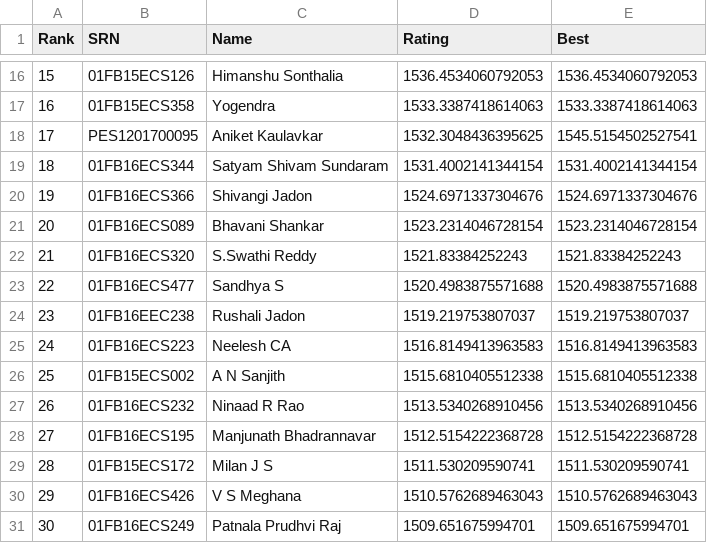
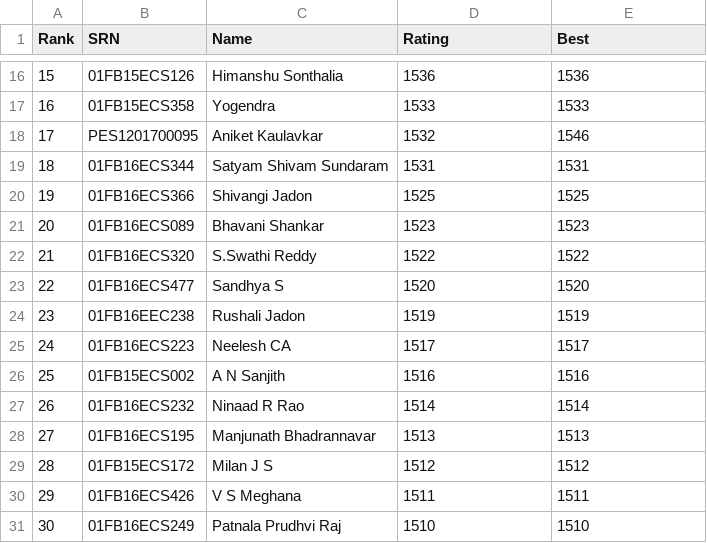
Before and after one commit to pes-alcoding-club/student-ratings, a CSV file: output.csv, drawn as a sheet; only a part is shown, gaps mark what is left out; the diff covers the shown part only.

Commit message:
Integer ratings displayed

```diff
--- a/output.csv
+++ b/output.csv
@@ -16,16 +16,16 @@ Rank,SRN,Name,Rating,Best
-15,01FB15ECS126,Himanshu Sonthalia,1536.4534060792053,1536.4534060792053
-16,01FB15ECS358,Yogendra,1533.3387418614063,1533.3387418614063
-17,PES1201700095,Aniket Kaulavkar,1532.3048436395625,1545.5154502527541
-18,01FB16ECS344,Satyam Shivam Sundaram,1531.4002141344154,1531.4002141344154
-19,01FB16ECS366,Shivangi Jadon,1524.6971337304676,1524.6971337304676
-20,01FB16ECS089,Bhavani Shankar,1523.2314046728154,1523.2314046728154
-21,01FB16ECS320,S.Swathi Reddy,1521.83384252243,1521.83384252243
-22,01FB16ECS477,Sandhya S,1520.4983875571688,1520.4983875571688
-23,01FB16EEC238,Rushali Jadon,1519.219753807037,1519.219753807037
-24,01FB16ECS223,Neelesh CA,1516.8149413963583,1516.8149413963583
-25,01FB15ECS002,A N Sanjith,1515.6810405512338,1515.6810405512338
-26,01FB16ECS232,Ninaad R Rao,1513.5340268910456,1513.5340268910456
-27,01FB16ECS195,Manjunath Bhadrannavar,1512.5154222368728,1512.5154222368728
-28,01FB15ECS172,Milan J S,1511.530209590741,1511.530209590741
-29,01FB16ECS426,V S Meghana,1510.5762689463043,1510.5762689463043
-30,01FB16ECS249,Patnala Prudhvi Raj,1509.651675994701,1509.651675994701
+15,01FB15ECS126,Himanshu Sonthalia,1536,1536
+16,01FB15ECS358,Yogendra,1533,1533
+17,PES1201700095,Aniket Kaulavkar,1532,1546
+18,01FB16ECS344,Satyam Shivam Sundaram,1531,1531
+19,01FB16ECS366,Shivangi Jadon,1525,1525
+20,01FB16ECS089,Bhavani Shankar,1523,1523
+21,01FB16ECS320,S.Swathi Reddy,1522,1522
+22,01FB16ECS477,Sandhya S,1520,1520
+23,01FB16EEC238,Rushali Jadon,1519,1519
+24,01FB16ECS223,Neelesh CA,1517,1517
+25,01FB15ECS002,A N Sanjith,1516,1516
+26,01FB16ECS232,Ninaad R Rao,1514,1514
+27,01FB16ECS195,Manjunath Bhadrannavar,1513,1513
+28,01FB15ECS172,Milan J S,1512,1512
+29,01FB16ECS426,V S Meghana,1511,1511
+30,01FB16ECS249,Patnala Prudhvi Raj,1510,1510
```
Also changed, not shown: 163 edited cells elsewhere in this file, 1 other file.
